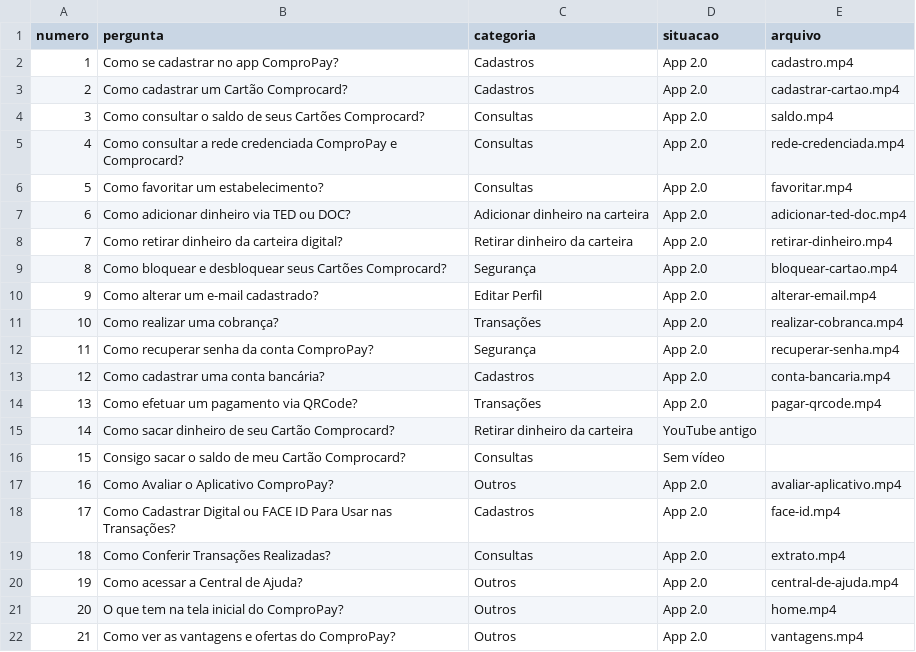
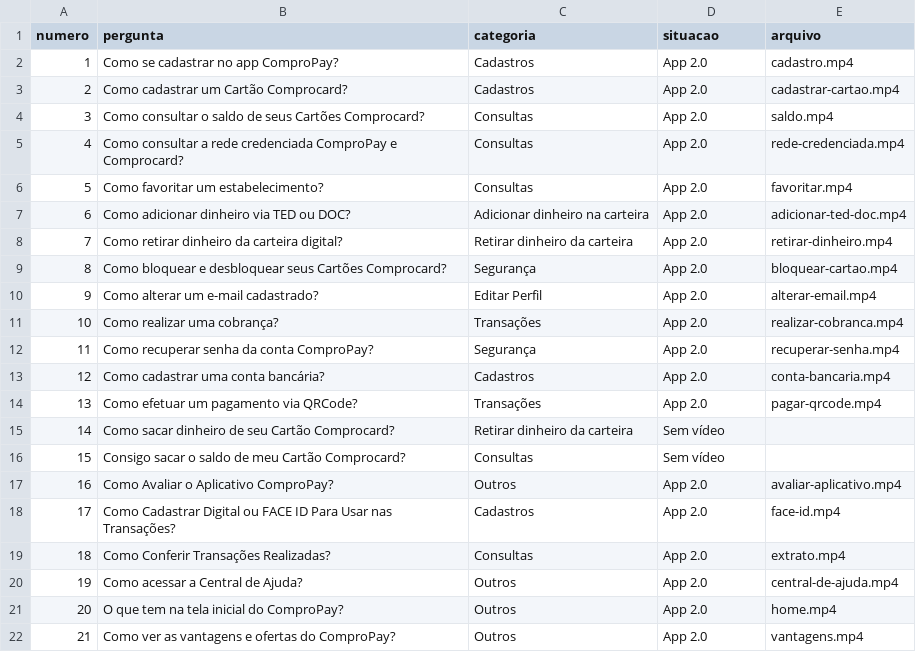
Before and after one commit to urlandesigner/compropay, a CSV file: ComproPay Wiki/tools/perguntas-video.csv, drawn as a sheet.

```diff
--- a/ComproPay Wiki/tools/perguntas-video.csv
+++ b/ComproPay Wiki/tools/perguntas-video.csv
@@ -14,3 +14,3 @@ numero,pergunta,categoria,situacao,arquivo
 13,Como efetuar um pagamento via QRCode?,Transações,App 2.0,pagar-qrcode.mp4
-14,Como sacar dinheiro de seu Cartão Comprocard?,Retirar dinheiro da carteira,YouTube antigo,
+14,Como sacar dinheiro de seu Cartão Comprocard?,Retirar dinheiro da carteira,Sem vídeo,
 15,Consigo sacar o saldo de meu Cartão Comprocard?,Consultas,Sem vídeo,
```
Also changed, not shown: 3 other files.
